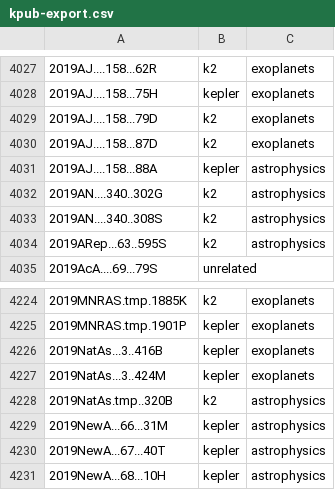
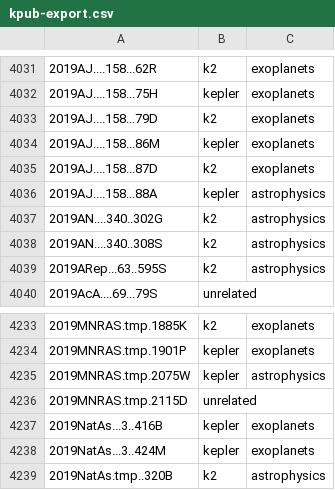
Before and after one commit to KeplerGO/kpub, a CSV file: data/kpub-export.csv, drawn as a sheet; only a part is shown, gaps mark what is left out; the shorter side is filled out with more unchanged rows; the diff covers the shown part only; the diff names each change by its address in the sheet, - before the commit and + after, or states it on an @@ line.

```diff
--- a/data/kpub-export.csv
+++ b/data/kpub-export.csv
+row 4034: 2019AJ....158...86M | kepler | exoplanets
+row 4235: 2019MNRAS.tmp.2075W | kepler | astrophysics
+row 4236: 2019MNRAS.tmp.2115D | unrelated
```
Also changed, not shown: 15 added rows elsewhere in this file, 1 other file.
